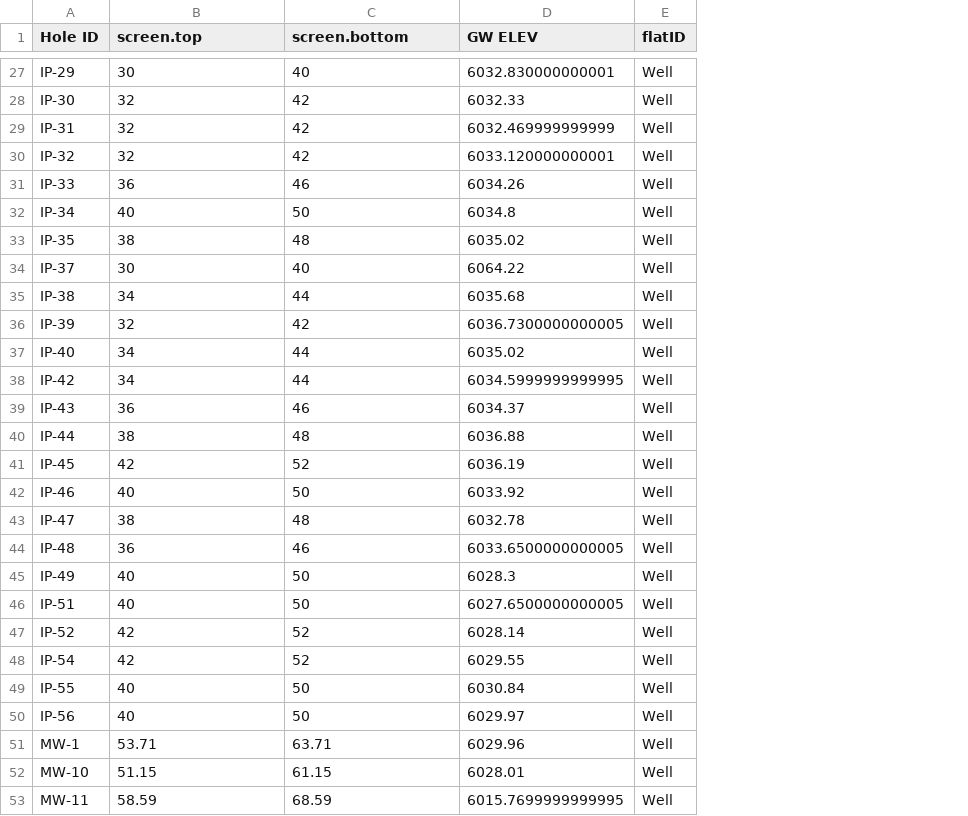
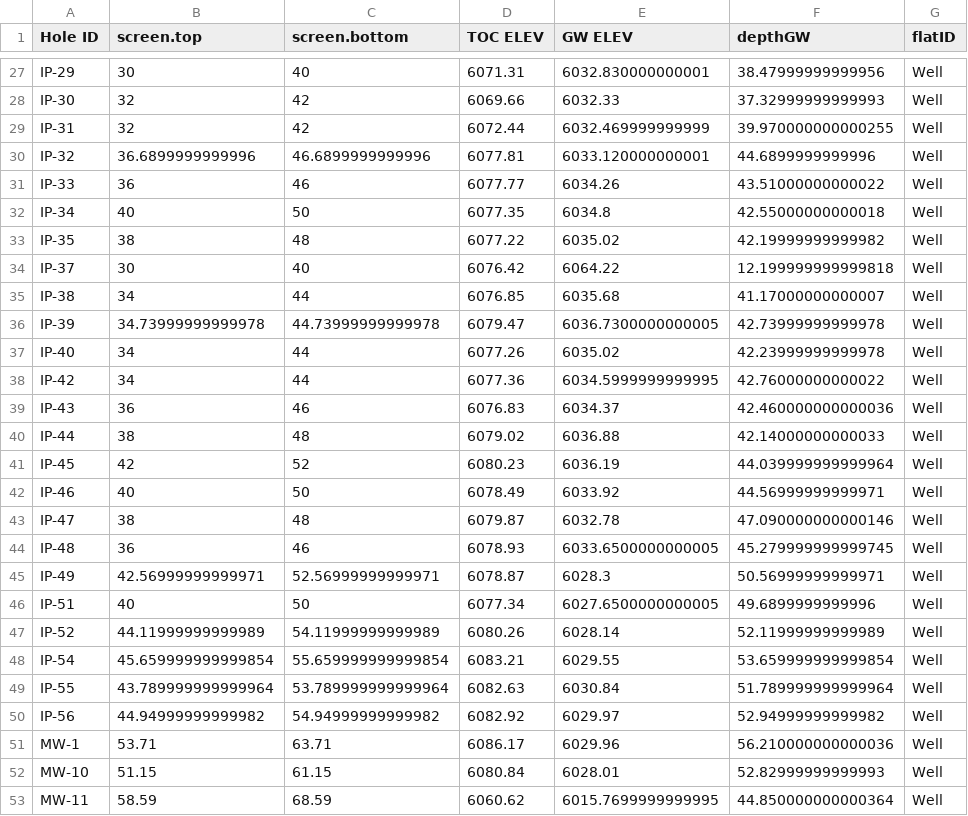
Before and after one commit to tmolone1/Lowry, a CSV file: well_screens.csv, drawn as a sheet; only a part is shown, gaps mark what is left out; the diff covers the shown part only; the diff names each change by its address in the sheet, - before the commit and + after, or states it on an @@ line.

Commit message:
minor changes to well screens file

```diff
--- a/well_screens.csv
+++ b/well_screens.csv
+column D (TOC ELEV), rows 27-53: 6071.31 | 6069.66 | 6072.44 | 6077.81 | 6077.77 | 6077.35 | 6077.22 | 6076.42 | 6076.85 | 6079.47 | 6077.26 | 6077.36 | 6076.83 | 6079.02 | 6080.23 | 6078.49 | 6079.87 | 6078.93 | 6078.87 | 6077.34 | 6080.26 | 6083.21 | 6082.63 | 6082.92 | 6086.17 | 6080.84 | 6060.62
+column F (depthGW), rows 27-53: 38.47999999999956 | 37.32999999999993 | 39.970000000000255 | 44.6899999999996 | 43.51000000000022 | 42.55000000000018 | 42.19999999999982 | 12.199999999999818 | 41.17000000000007 | 42.73999999999978 | 42.23999999999978 | 42.76000000000022 | 42.460000000000036 | 42.14000000000033 | 44.039999999999964 | 44.56999999999971 | 47.090000000000146 | 45.279999999999745 | 50.56999999999971 | 49.6899999999996 | 52.11999999999989 | 53.659999999999854 | 51.789999999999964 | 52.94999999999982 | 56.210000000000036 | 52.82999999999993 | 44.850000000000364
-B30 (screen.top): 32
+B30 (screen.top): 36.6899999999996
-C30 (screen.bottom): 42
+C30 (screen.bottom): 46.6899999999996
-B36 (screen.top): 32
+B36 (screen.top): 34.73999999999978
-C36 (screen.bottom): 42
+C36 (screen.bottom): 44.73999999999978
-B45 (screen.top): 40
+B45 (screen.top): 42.56999999999971
-C45 (screen.bottom): 50
+C45 (screen.bottom): 52.56999999999971
-B47 (screen.top): 42
+B47 (screen.top): 44.11999999999989
-C47 (screen.bottom): 52
+C47 (screen.bottom): 54.11999999999989
-B48 (screen.top): 42
+B48 (screen.top): 45.659999999999854
-C48 (screen.bottom): 52
+C48 (screen.bottom): 55.659999999999854
-B49 (screen.top): 40
+B49 (screen.top): 43.789999999999964
-C49 (screen.bottom): 50
+C49 (screen.bottom): 53.789999999999964
-B50 (screen.top): 40
+B50 (screen.top): 44.94999999999982
-C50 (screen.bottom): 50
+C50 (screen.bottom): 54.94999999999982
```
Also changed, not shown: 26 edited cells elsewhere in this file, 1 other file.
